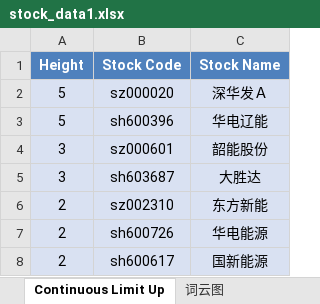
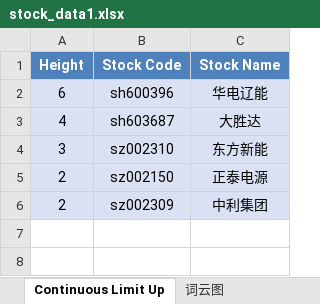
Before and after one commit to mengkai666/tag_wordcloud, an Excel workbook: stock_data1.xlsx, sheet Continuous Limit Up, drawn as a sheet; values as stored, in another font and other column widths than the file's, no borders; removed rows and columns are numbered as before the commit, all else as after; the diff names each change by its address in the sheet, - before the commit and + after, or states it on an @@ line.

```diff
--- a/stock_data1.xlsx (sheet Continuous Limit Up)
+++ b/stock_data1.xlsx (sheet Continuous Limit Up)
-row 2: 5 | sz000020 | 深华发Ａ
-A2 (Height): 5
+A2 (Height): 6
-row 4: 3 | sz000601 | 韶能股份
-A3 (Height): 3
+A3 (Height): 4
-A4 (Height): 2
+A4 (Height): 3
-row 7: 2 | sh600726 | 华电能源
-row 8: 2 | sh600617 | 国新能源
+row 5: 2 | sz002150 | 正泰电源
+row 6: 2 | sz002309 | 中利集团
```
Also changed, not shown: sheet Plate Stock Data, charts or pictures, HotStock_Top20.xlsx, 2 other files.
